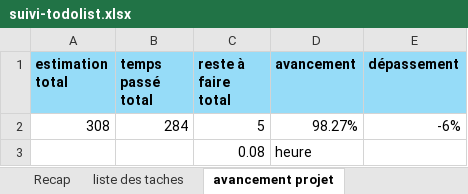
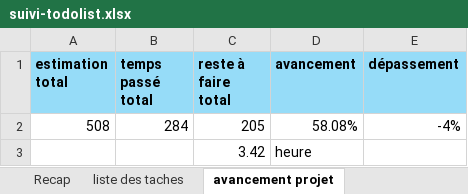
Before and after one commit to adex-ego/BNGRC_S3, an Excel workbook: suivi-todolist.xlsx, sheet avancement projet, drawn as a sheet; values as stored, in another font and other column widths than the file's, no borders; removed rows and columns are numbered as before the commit, all else as after; the diff names each change by its address in the sheet, - before the commit and + after, or states it on an @@ line.

```diff
--- a/suivi-todolist.xlsx (sheet avancement projet)
+++ b/suivi-todolist.xlsx (sheet avancement projet)
-row 2: 308 | 284 | 5 | 98.27% | -6%
-row 3:  |  | 0.08 | heure
+row 2: 508 | 284 | 205 | 58.08% | -4%
+row 3:  |  | 3.42 | heure
```
Also changed, not shown: sheet liste des taches, 2 other files.
